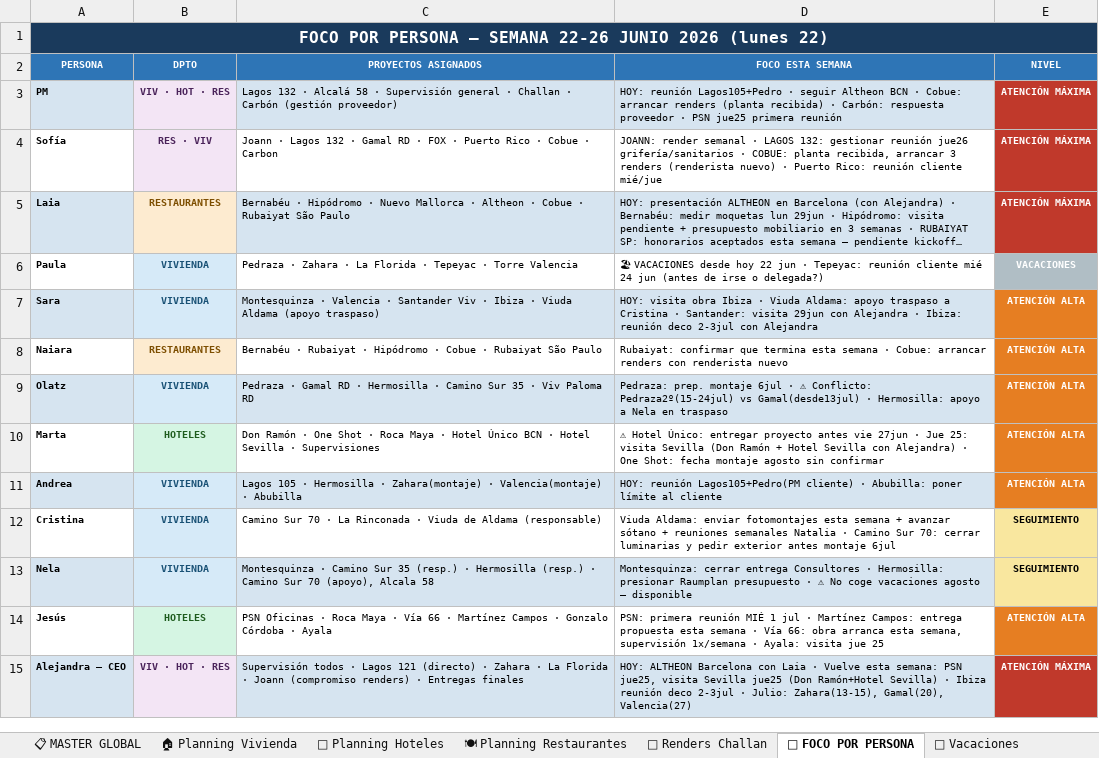
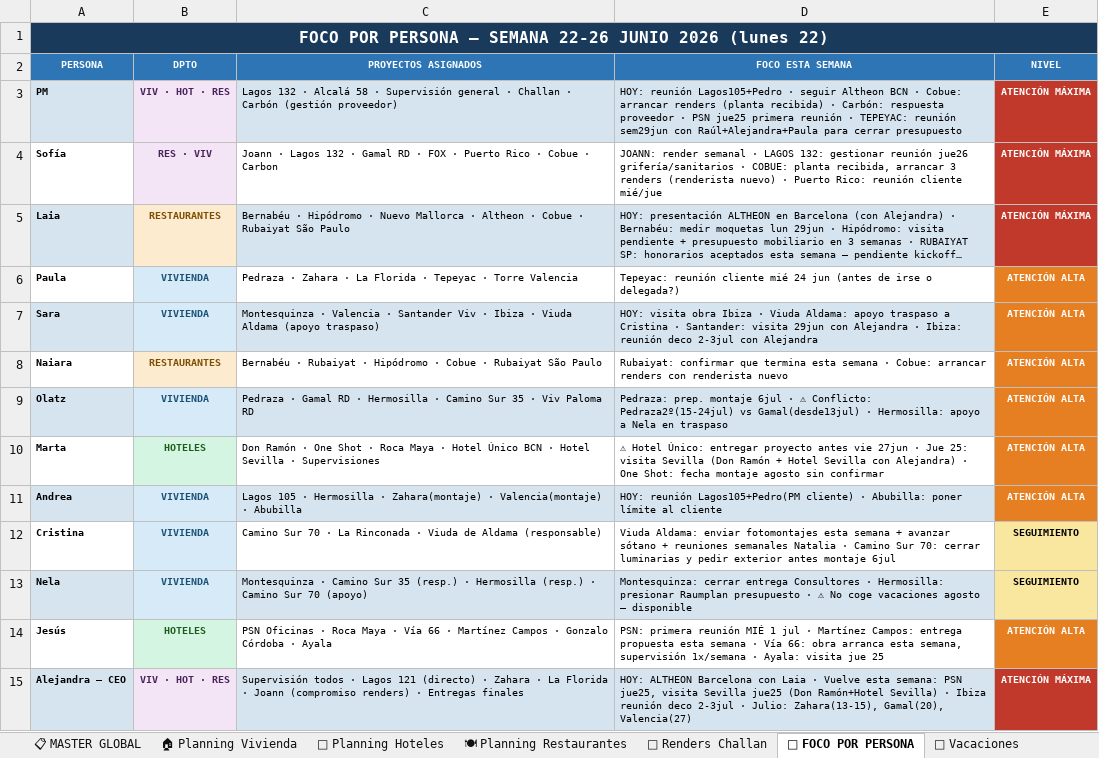
Before and after one commit to javierjimenezcisneros-create/apds-pm-estudio, an Excel workbook: PM_ESTUDIO_MASTER_COMPLETO.xlsx, sheet 👤 FOCO POR PERSONA, drawn as a sheet; long unchanged cells end in …; values as stored, in another font and other column widths than the file's, no borders; the diff names each change by its address in the sheet, - before the commit and + after, or states it on an @@ line.

```diff
--- a/PM_ESTUDIO_MASTER_COMPLETO.xlsx (sheet 👤 FOCO POR PERSONA)
+++ b/PM_ESTUDIO_MASTER_COMPLETO.xlsx (sheet 👤 FOCO POR PERSONA)
-D3 (FOCO ESTA SEMANA): …primera reunión
+D3 (FOCO ESTA SEMANA): …primera reunión · TEPEYAC: reunión sem29jun con Raúl+Alejandra+Paula para cerrar presupuesto
-D6 (FOCO ESTA SEMANA): 🏖 VACACIONES desde hoy 22 jun · Tepeyac: reunión…
+D6 (FOCO ESTA SEMANA): Tepeyac: reunión…
-E6 (NIVEL): VACACIONES
+E6 (NIVEL): ATENCIÓN ALTA
-E6 fill: #B0BEC5
+E6 fill: #E67E22
-C13 (PROYECTOS ASIGNADOS): …Sur 70 (apoyo), Alcala 58
+C13 (PROYECTOS ASIGNADOS): …Sur 70 (apoyo)
```
Also changed, not shown: sheet 📋 MASTER GLOBAL, sheet 🍽 Planning Restaurantes, sheet 🆕 Entrada Proyectos, sheet 🏠 Planning Vivienda, sheet 🎨 Renders Challan, sheet 🏨 Planning Hoteles, 1 more sheet.
